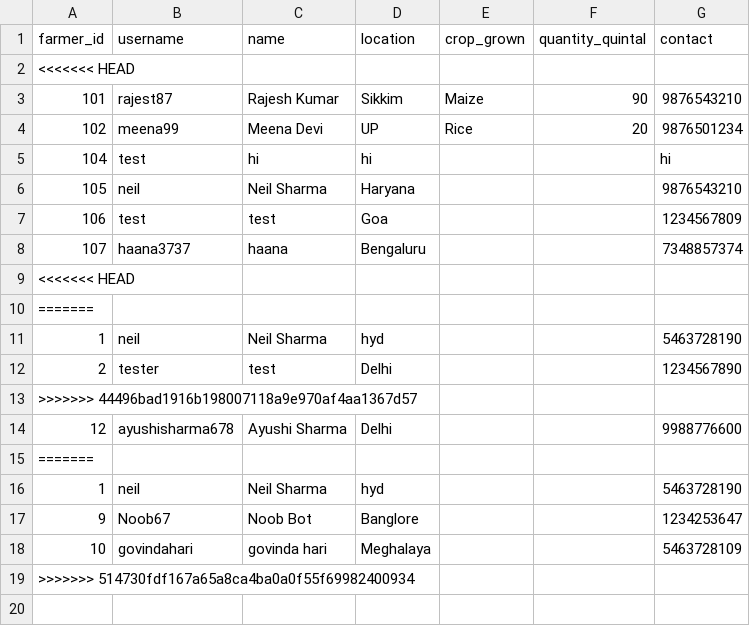
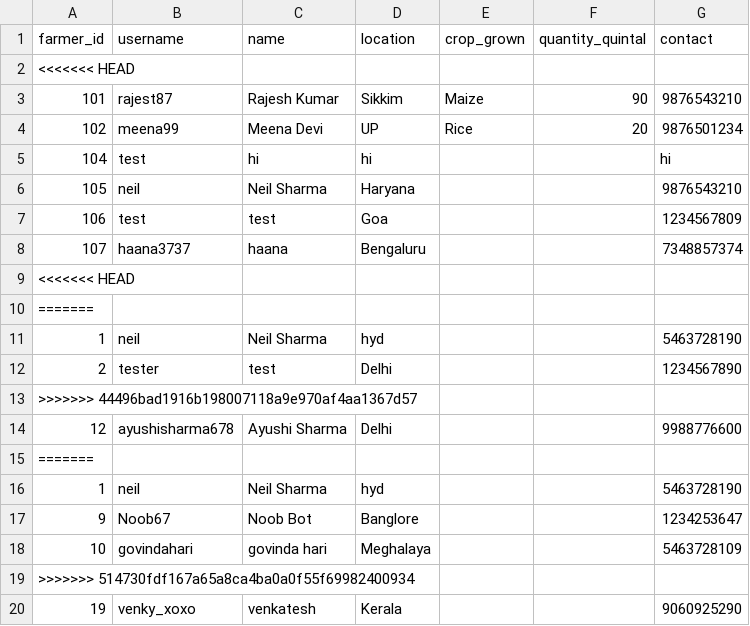
Before and after one commit to ayushisharma678/crop_portal_starter, a CSV file: data/farmers.csv, drawn as a sheet; the diff names each change by its address in the sheet, - before the commit and + after, or states it on an @@ line.

```diff
--- a/data/farmers.csv
+++ b/data/farmers.csv
+row 20: 19 | venky_xoxo | venkatesh | Kerala |  |  | 9060925290
```
Also changed, not shown: data/farmer_crops.csv, data/users.csv, 1 other file.
